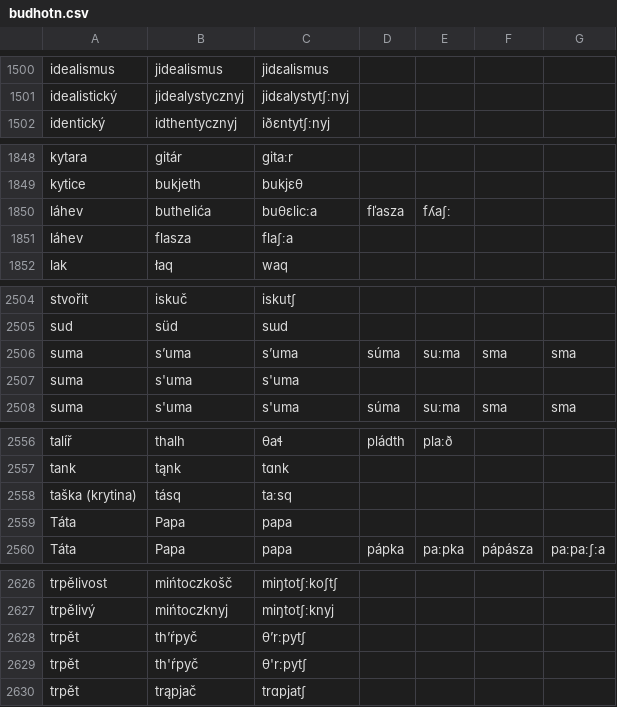
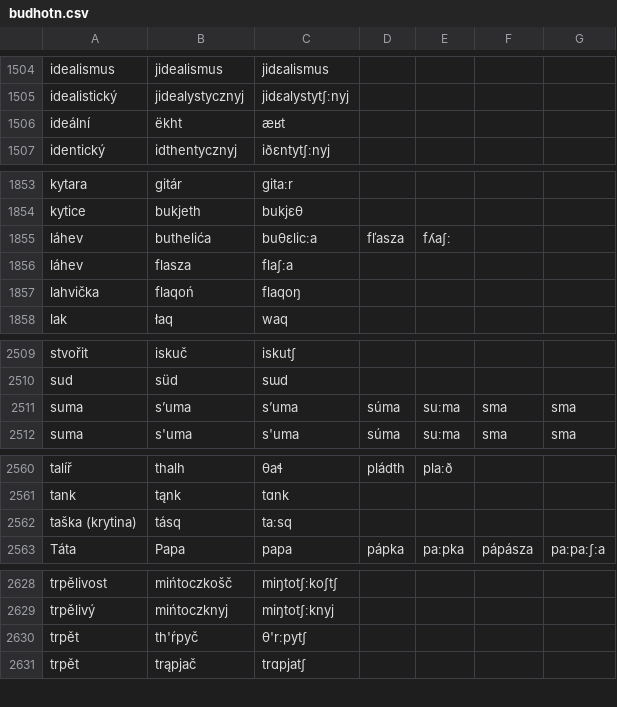
Before and after one commit to classroomtoilet/Budhotn, a CSV file: budhotn.csv, drawn as a sheet; only a part is shown, gaps mark what is left out; the diff covers the shown part only.

```diff
--- a/budhotn.csv
+++ b/budhotn.csv
@@ -1501,2 +1505,3 @@ idealismus	jidealismus	jidɛalismus
 idealistický	jidealystycznyj	jidɛalystytʃːnyj
+ideální	ëkht	æʁt
 identický	idthentycznyj	iðɛntytʃːnyj
@@ -1851,2 +1856,3 @@ láhev	buthelića	buθɛlicːa	fľasza	fʎaʃː
 láhev	flasza	flaʃːa
+lahvička	flaqoń	flaqoŋ
 lak	łaq	waq
@@ -2506,3 +2511,2 @@ sud	süd	sɯd
 suma	s’uma	s’uma	súma	suːma	sma	sma
-suma	s'uma	s'uma
 suma	s'uma	s'uma	súma	suːma	sma	sma
@@ -2558,3 +2562,2 @@ tank	tąnk	tɑnk
 taška (krytina)	tásq	taːsq
-Táta	Papa	papa
 Táta	Papa	papa	pápka	paːpka	pápásza	paːpaːʃːa
@@ -2627,3 +2629,2 @@ trpělivost	mińtoczkošč	miŋtotʃːkoʃtʃ
 trpělivý	mińtoczknyj	miŋtotʃːknyj
-trpět	th’ŕpyč	θ’rːpytʃ
 trpět	th'ŕpyč	θ'rːpytʃ
```
Also changed, not shown: 5 added rows, 8 removed rows and 7 edited cells elsewhere in this file.
